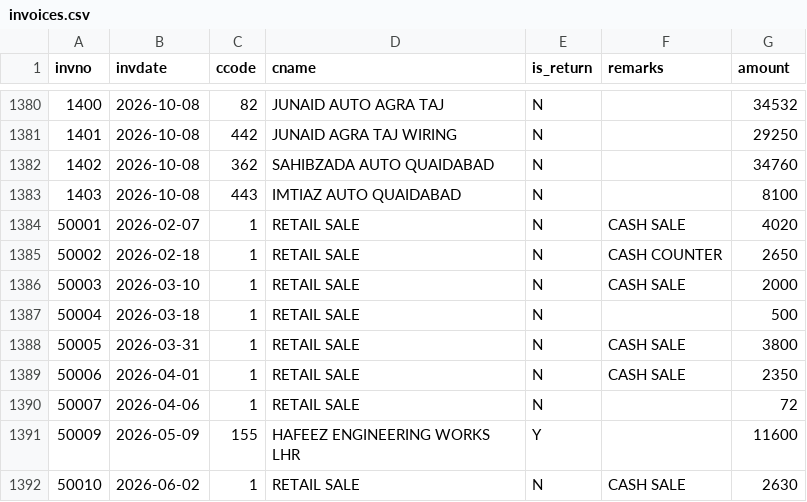
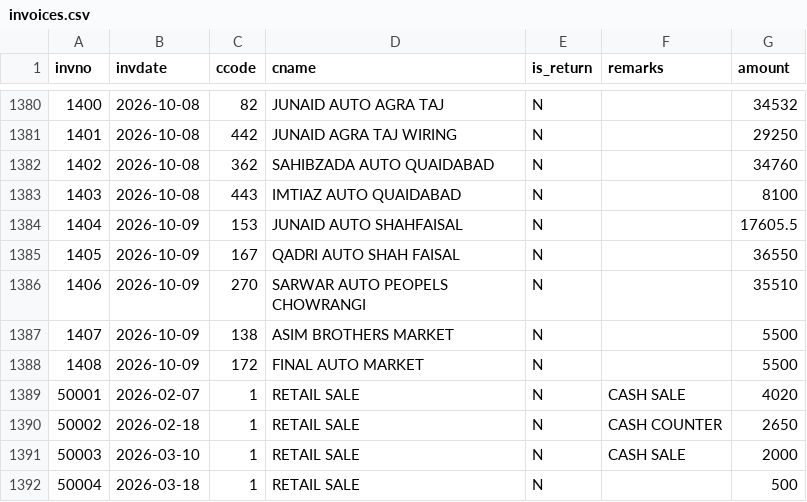
Before and after one commit to ahmedvohrra/zip1_naveed_daily_EXPORT, a CSV file: invoices.csv, drawn as a sheet; only a part is shown, gaps mark what is left out; the shorter side is filled out with more unchanged rows.

```diff
--- a/invoices.csv
+++ b/invoices.csv
@@ -1383,2 +1383,7 @@ invno,invdate,ccode,cname,is_return,remarks,amount
 1403,2026-10-08,443,IMTIAZ AUTO QUAIDABAD,N,,8100
+1404,2026-10-09,153,JUNAID AUTO SHAHFAISAL,N,,17605.5
+1405,2026-10-09,167,QADRI AUTO SHAH FAISAL,N,,36550
+1406,2026-10-09,270,SARWAR AUTO PEOPELS CHOWRANGI,N,,35510
+1407,2026-10-09,138,ASIM BROTHERS MARKET,N,,5500
+1408,2026-10-09,172,FINAL AUTO MARKET,N,,5500
 50001,2026-02-07,1,RETAIL SALE,N,CASH SALE,4020
```
Also changed, not shown: invoice_lines.csv, ledger_all.csv, 7 other files.
